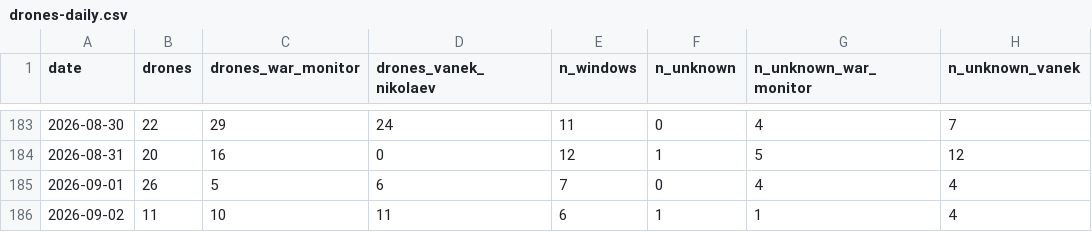
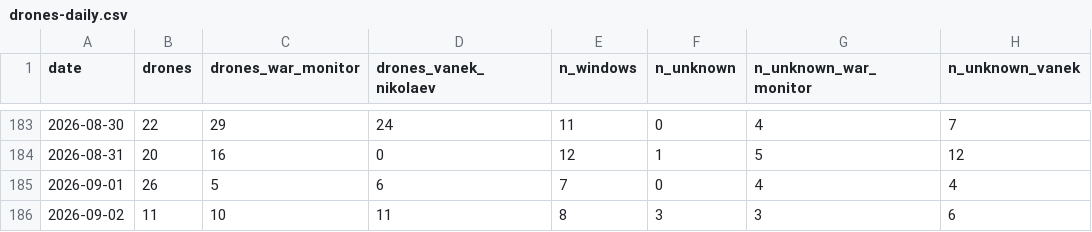
Before and after one commit to mikerudine/kyiv-air-raid-alerts, a CSV file: data/drones-daily.csv, drawn as a sheet; only a part is shown, gaps mark what is left out.

```diff
--- a/data/drones-daily.csv
+++ b/data/drones-daily.csv
@@ -185,2 +185,2 @@ date,drones,drones_war_monitor,drones_vanek_nikolaev,n_windows,n_unknown,n_unkno
 2026-09-01,26,5,6,7,0,4,4
-2026-09-02,11,10,11,6,1,1,4
+2026-09-02,11,10,11,8,3,3,6
```
Also changed, not shown: data/drones-weekly.csv, data/drones.csv, 12 other files.
